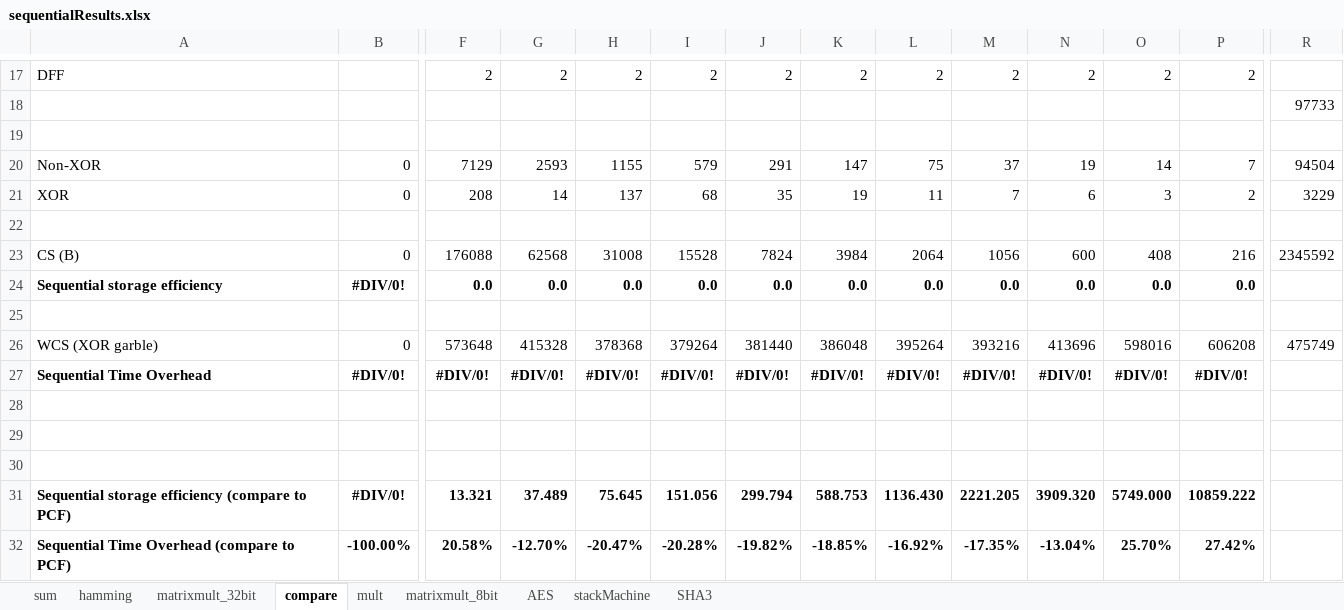
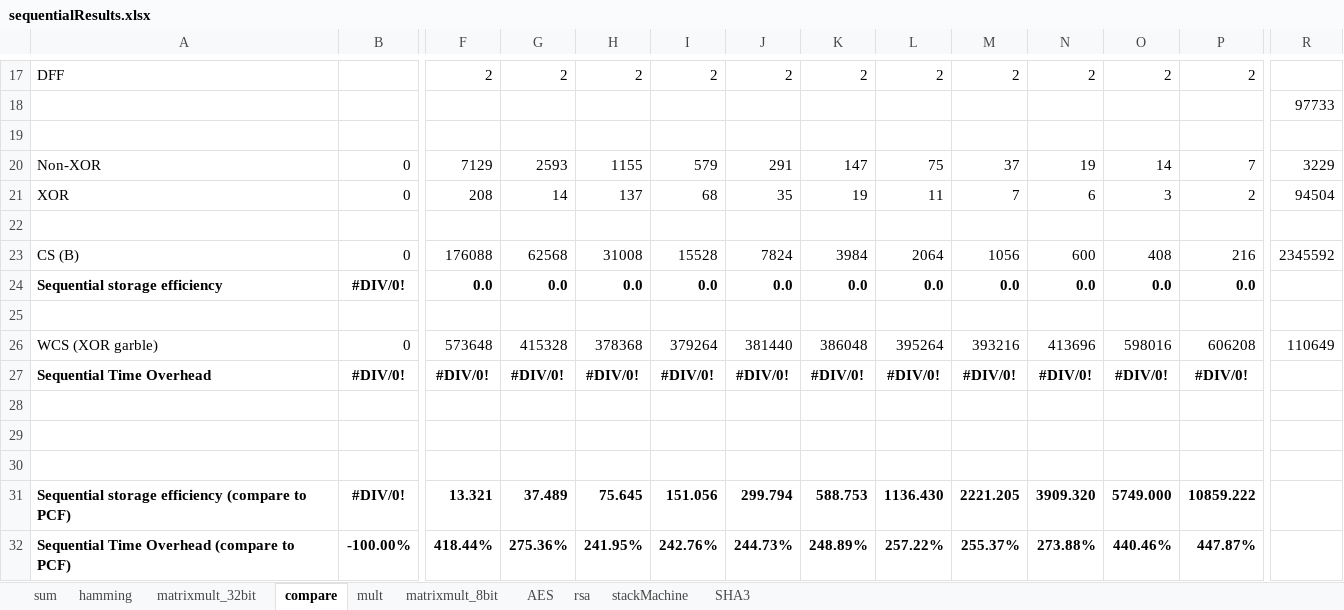
Before and after one commit to esonghori/TinyGarble, an Excel workbook: netlists/results/sequentialResults.xlsx, sheet compare, drawn as a sheet; only a part is shown, gaps mark what is left out; values as stored, in another font and other column widths than the file's, no borders; removed rows and columns are numbered as before the commit, all else as after; rows hold the shown columns only; the diff names each change by its address in the sheet, - before the commit and + after, or states it on an @@ line.

```diff
--- a/netlists/results/sequentialResults.xlsx (sheet compare)
+++ b/netlists/results/sequentialResults.xlsx (sheet compare)
+sheet tab: rsa
-R20: 94504
+R20: 3229
-R21: 3229
+R21: 94504
-R26: 475749
+R26: 110649
-row 32: Sequential Time Overhead (compare to PCF) | -100.00% | 20.58% | -12.70% | -20.47% | -20.28% | -19.82% | -18.85% | -16.92% | -17.35% | -13.04% | 25.70% | 27.42%
+row 32: Sequential Time Overhead (compare to PCF) | -100.00% | 418.44% | 275.36% | 241.95% | 242.76% | 244.73% | 248.89% | 257.22% | 255.37% | 273.88% | 440.46% | 447.87%
```
Also changed, not shown: sheet sum, sheet hamming, sheet mult, sheet matrixmult_32bit, 15 other files.
